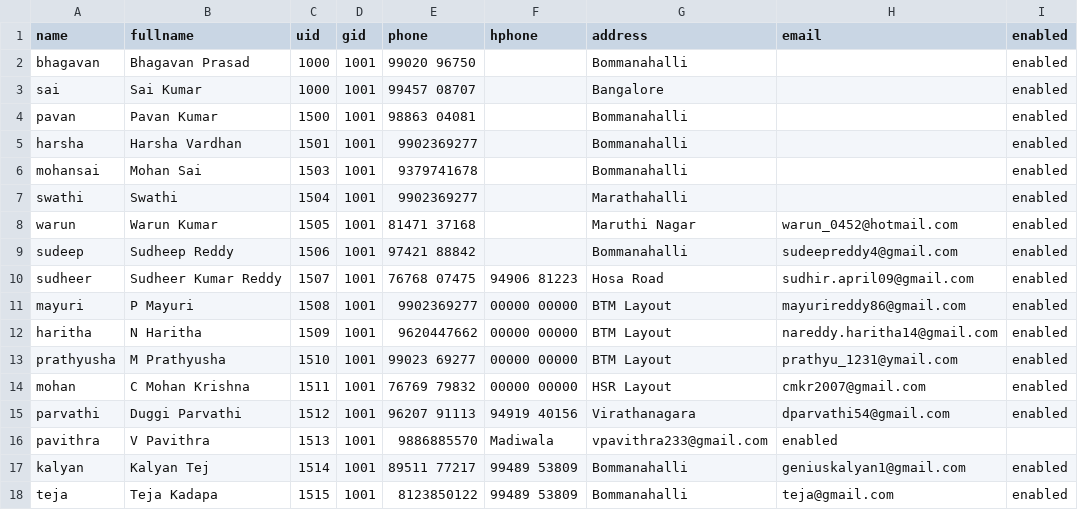
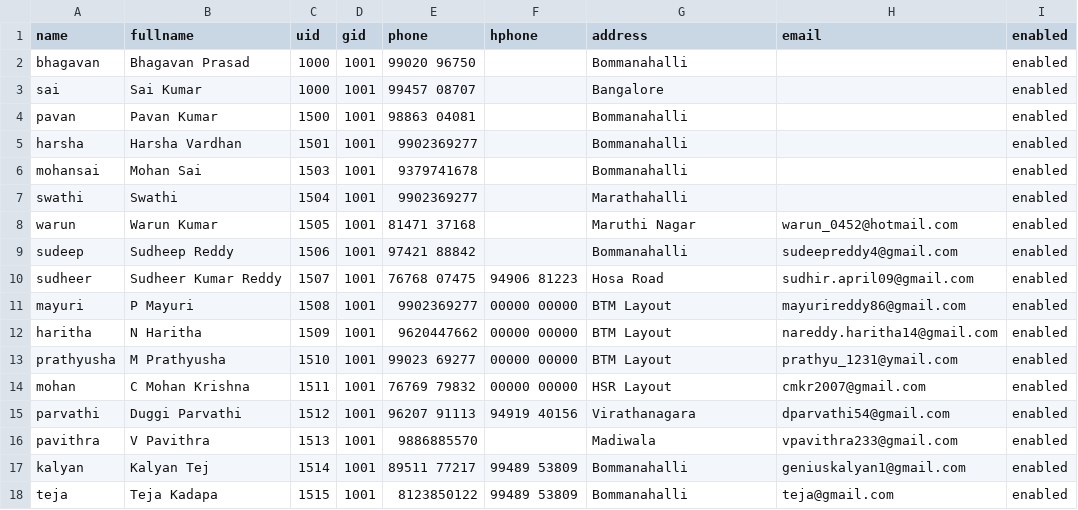
Before and after one commit to bhagavansprasad/auradev, a CSV file: scripts/python/class/E-pgsql/users-data.csv, drawn as a sheet.

```diff
--- a/scripts/python/class/E-pgsql/users-data.csv
+++ b/scripts/python/class/E-pgsql/users-data.csv
@@ -15,3 +15,3 @@ mohan,C Mohan Krishna,1511,1001,76769 79832,00000 00000,HSR Layout,cmkr2007@gmai
 parvathi,Duggi Parvathi,1512,1001,96207 91113,94919 40156,Virathanagara,dparvathi54@gmail.com,enabled
-pavithra,V Pavithra,1513,1001,9886885570,Madiwala,vpavithra233@gmail.com,enabled
+pavithra,V Pavithra,1513,1001,9886885570,,Madiwala,vpavithra233@gmail.com,enabled
 kalyan,Kalyan Tej,1514,1001,89511 77217,99489 53809,Bommanahalli,geniuskalyan1@gmail.com,enabled
```
Also changed, not shown: 20 other files.
